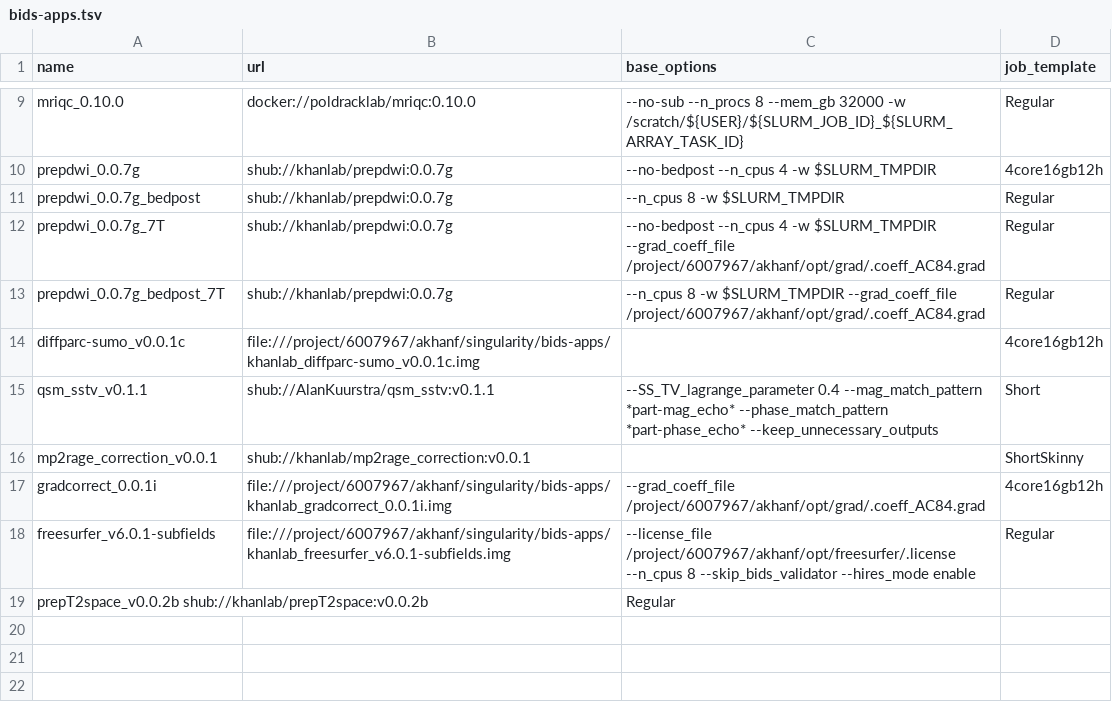
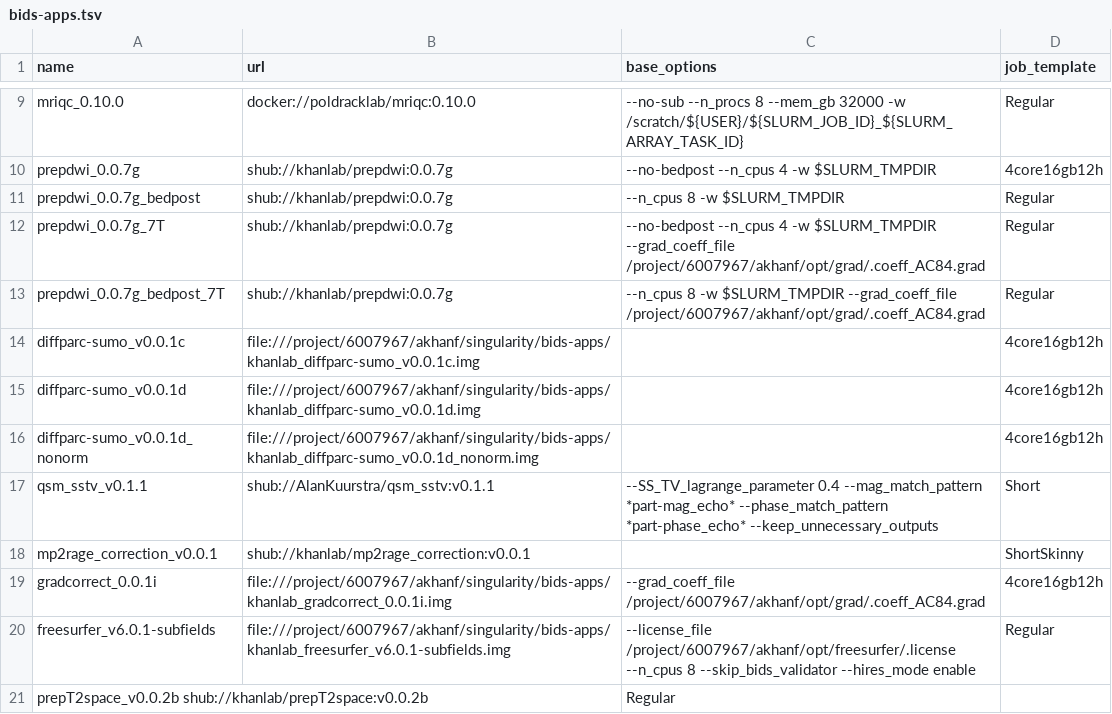
Before and after one commit to khanlab/neuroglia-helpers, a TSV file: bids-apps.tsv, drawn as a sheet; only a part is shown, gaps mark what is left out.

Commit message:
added diffparc 0.0.1d and version without normalization

```diff
--- a/bids-apps.tsv
+++ b/bids-apps.tsv
@@ -14,2 +14,4 @@ prepdwi_0.0.7g_bedpost_7T	shub://khanlab/prepdwi:0.0.7g	--n_cpus 8 -w $SLURM_TMP
 diffparc-sumo_v0.0.1c	file:///project/6007967/akhanf/singularity/bids-apps/khanlab_diffparc-sumo_v0.0.1c.img		4core16gb12h
+diffparc-sumo_v0.0.1d	file:///project/6007967/akhanf/singularity/bids-apps/khanlab_diffparc-sumo_v0.0.1d.img		4core16gb12h
+diffparc-sumo_v0.0.1d_nonorm	file:///project/6007967/akhanf/singularity/bids-apps/khanlab_diffparc-sumo_v0.0.1d_nonorm.img		4core16gb12h
 qsm_sstv_v0.1.1	shub://AlanKuurstra/qsm_sstv:v0.1.1	--SS_TV_lagrange_parameter 0.4 --mag_match_pattern *part-mag_echo* --phase_match_pattern *part-phase_echo* --keep_unnecessary_outputs	Short
```
